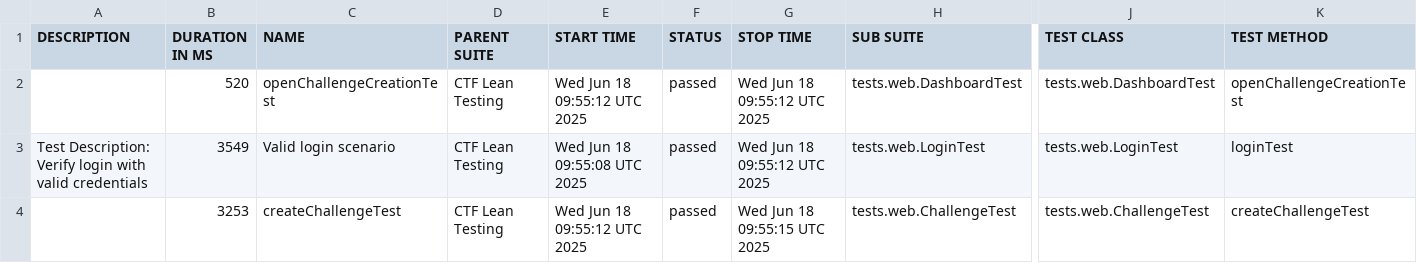
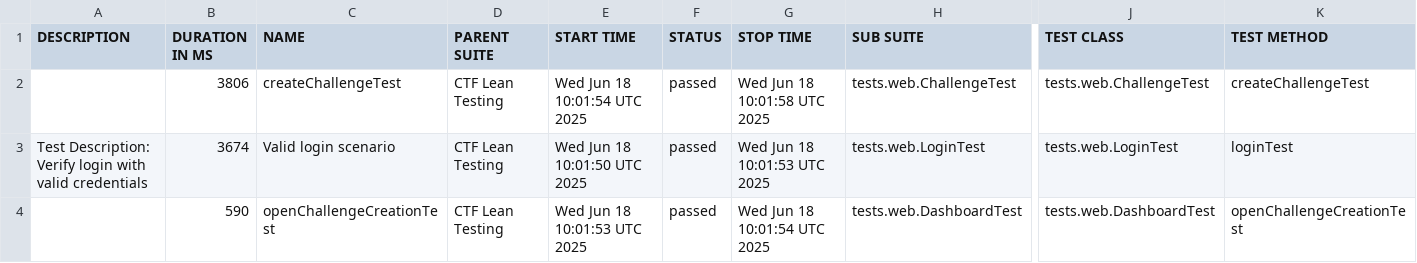
Before and after one commit to phuoctoanit/Test-Automation-Framework, a CSV file: data/suites.csv, drawn as a sheet; only a part is shown, gaps mark what is left out; the diff names each change by its address in the sheet, - before the commit and + after, or states it on an @@ line.

```diff
--- a/data/suites.csv
+++ b/data/suites.csv
-B2 (DURATION IN MS): 520
+B2 (DURATION IN MS): 3806
-C2 (NAME): openChallengeCreationTest
+C2 (NAME): createChallengeTest
-E2 (START TIME): Wed Jun 18 09:55:12 UTC 2025
+E2 (START TIME): Wed Jun 18 10:01:54 UTC 2025
-G2 (STOP TIME): Wed Jun 18 09:55:12 UTC 2025
+G2 (STOP TIME): Wed Jun 18 10:01:58 UTC 2025
-H2 (SUB SUITE): tests.web.DashboardTest
+H2 (SUB SUITE): tests.web.ChallengeTest
-J2 (TEST CLASS): tests.web.DashboardTest
+J2 (TEST CLASS): tests.web.ChallengeTest
-K2 (TEST METHOD): openChallengeCreationTest
+K2 (TEST METHOD): createChallengeTest
-B3 (DURATION IN MS): 3549
+B3 (DURATION IN MS): 3674
-E3 (START TIME): Wed Jun 18 09:55:08 UTC 2025
+E3 (START TIME): Wed Jun 18 10:01:50 UTC 2025
-G3 (STOP TIME): Wed Jun 18 09:55:12 UTC 2025
+G3 (STOP TIME): Wed Jun 18 10:01:53 UTC 2025
-B4 (DURATION IN MS): 3253
+B4 (DURATION IN MS): 590
-C4 (NAME): createChallengeTest
+C4 (NAME): openChallengeCreationTest
-E4 (START TIME): Wed Jun 18 09:55:12 UTC 2025
+E4 (START TIME): Wed Jun 18 10:01:53 UTC 2025
-G4 (STOP TIME): Wed Jun 18 09:55:15 UTC 2025
+G4 (STOP TIME): Wed Jun 18 10:01:54 UTC 2025
-H4 (SUB SUITE): tests.web.ChallengeTest
+H4 (SUB SUITE): tests.web.DashboardTest
-J4 (TEST CLASS): tests.web.ChallengeTest
+J4 (TEST CLASS): tests.web.DashboardTest
-K4 (TEST METHOD): createChallengeTest
+K4 (TEST METHOD): openChallengeCreationTest
```
Also changed, not shown: 20 other files.
